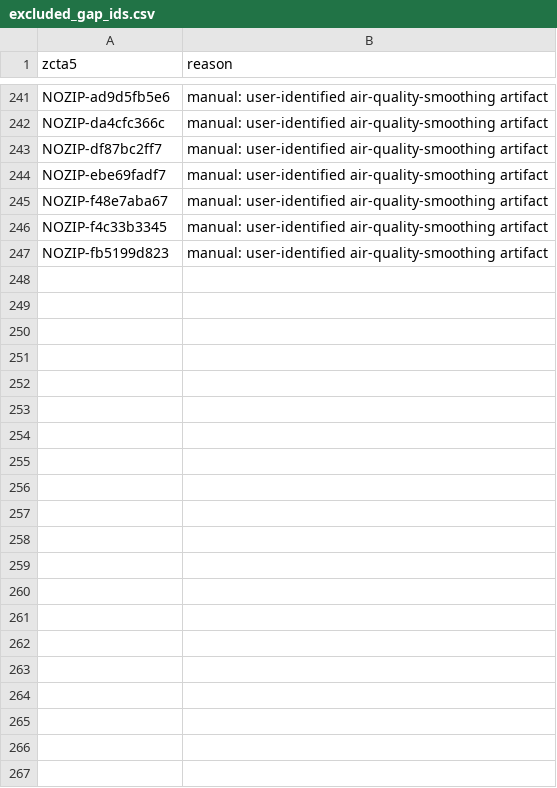
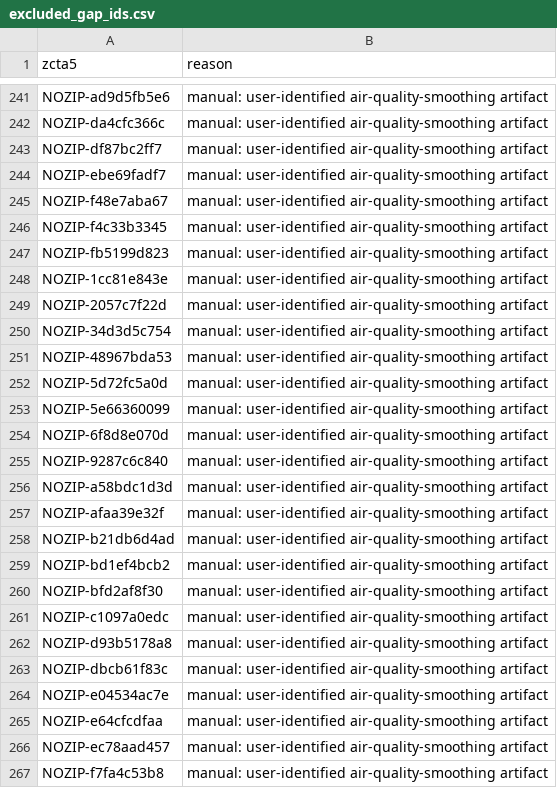
Before and after one commit to maxkeller757-lang/Climate-Risk-Dashboard, a CSV file: pipeline/excluded_gap_ids.csv, drawn as a sheet; only a part is shown, gaps mark what is left out.

```diff
--- a/pipeline/excluded_gap_ids.csv
+++ b/pipeline/excluded_gap_ids.csv
@@ -247 +247,21 @@ NOZIP-f4c33b3345,manual: user-identified air-quality-smoothing artifact
 NOZIP-fb5199d823,manual: user-identified air-quality-smoothing artifact
+NOZIP-1cc81e843e,manual: user-identified air-quality-smoothing artifact
+NOZIP-2057c7f22d,manual: user-identified air-quality-smoothing artifact
+NOZIP-34d3d5c754,manual: user-identified air-quality-smoothing artifact
+NOZIP-48967bda53,manual: user-identified air-quality-smoothing artifact
+NOZIP-5d72fc5a0d,manual: user-identified air-quality-smoothing artifact
+NOZIP-5e66360099,manual: user-identified air-quality-smoothing artifact
+NOZIP-6f8d8e070d,manual: user-identified air-quality-smoothing artifact
+NOZIP-9287c6c840,manual: user-identified air-quality-smoothing artifact
+NOZIP-a58bdc1d3d,manual: user-identified air-quality-smoothing artifact
+NOZIP-afaa39e32f,manual: user-identified air-quality-smoothing artifact
+NOZIP-b21db6d4ad,manual: user-identified air-quality-smoothing artifact
+NOZIP-bd1ef4bcb2,manual: user-identified air-quality-smoothing artifact
+NOZIP-bfd2af8f30,manual: user-identified air-quality-smoothing artifact
+NOZIP-c1097a0edc,manual: user-identified air-quality-smoothing artifact
+NOZIP-d93b5178a8,manual: user-identified air-quality-smoothing artifact
+NOZIP-dbcb61f83c,manual: user-identified air-quality-smoothing artifact
+NOZIP-e04534ac7e,manual: user-identified air-quality-smoothing artifact
+NOZIP-e64cfcdfaa,manual: user-identified air-quality-smoothing artifact
+NOZIP-ec78aad457,manual: user-identified air-quality-smoothing artifact
+NOZIP-f7fa4c53b8,manual: user-identified air-quality-smoothing artifact
```
